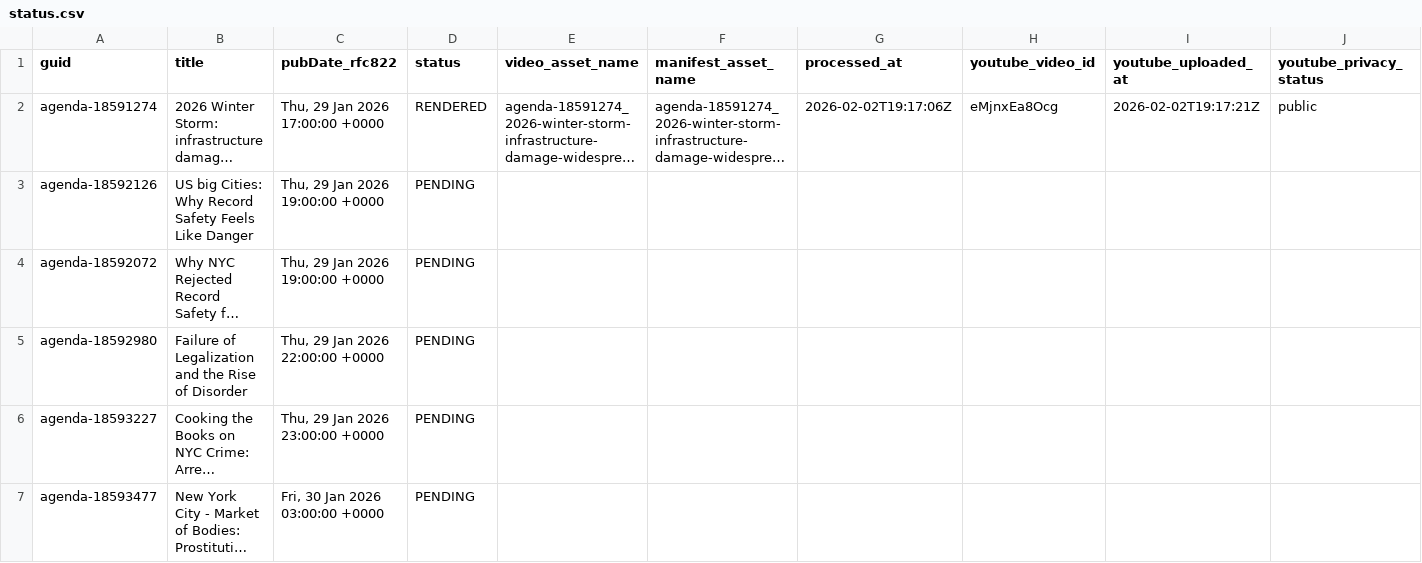
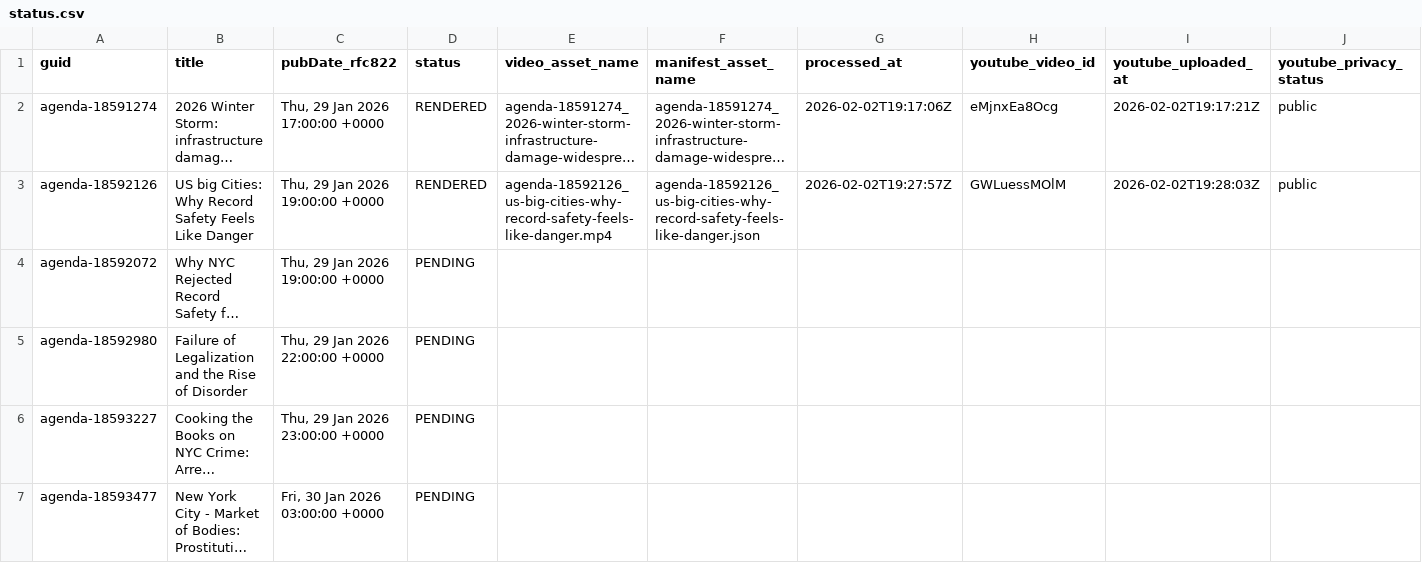
Before and after one commit to agenda-podcast/podcast-archive, a CSV file: data/video-data/status.csv, drawn as a sheet; long unchanged cells end in …; the diff names each change by its address in the sheet, - before the commit and + after, or states it on an @@ line.

```diff
--- a/data/video-data/status.csv
+++ b/data/video-data/status.csv
-D3 (status): PENDING
+D3 (status): RENDERED
-E3 (video_asset_name): (empty)
+E3 (video_asset_name): agenda-18592126_us-big-cities-why-record-safety-feels-like-danger.mp4
-F3 (manifest_asset_name): (empty)
+F3 (manifest_asset_name): agenda-18592126_us-big-cities-why-record-safety-feels-like-danger.json
-G3 (processed_at): (empty)
+G3 (processed_at): 2026-02-02T19:27:57Z
-H3 (youtube_video_id): (empty)
+H3 (youtube_video_id): GWLuessMOlM
-I3 (youtube_uploaded_at): (empty)
+I3 (youtube_uploaded_at): 2026-02-02T19:28:03Z
-J3 (youtube_privacy_status): (empty)
+J3 (youtube_privacy_status): public
```
Also changed, not shown: 2 other files.
